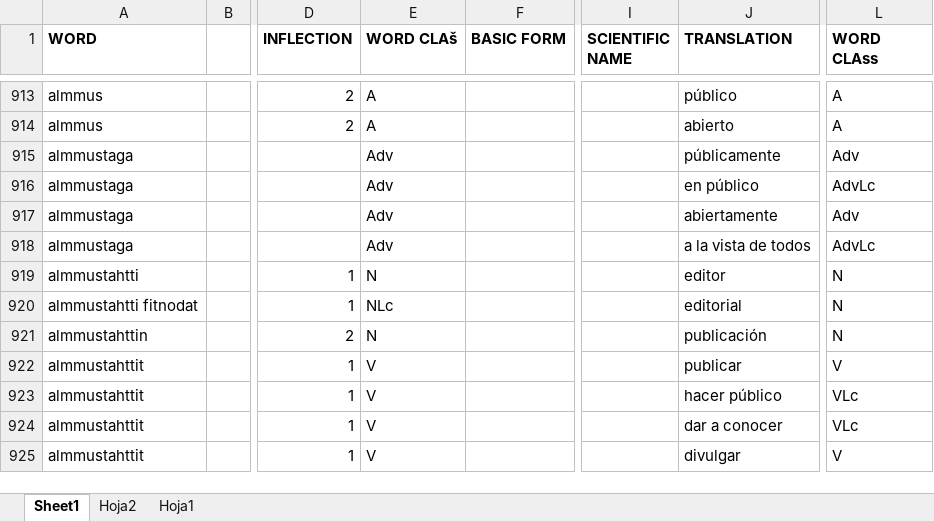
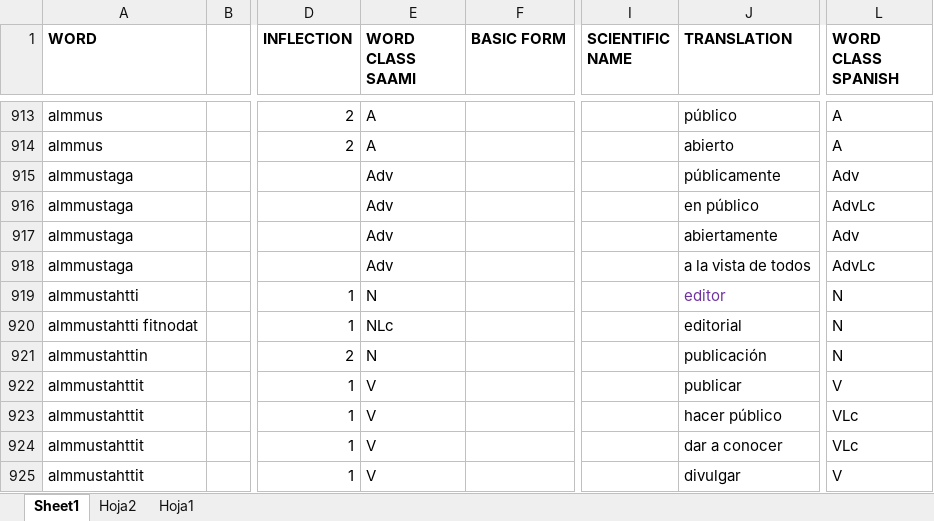
Before and after one commit to giellalt/dict-sme-spa, an Excel workbook: inc/A_V_Saami_Spanish.xlsx, sheet Sheet1, drawn as a sheet; only a part is shown, gaps mark what is left out; values as stored, in another font and other column widths than the file's, no borders; the diff names each change by its address in the sheet, - before the commit and + after, or states it on an @@ line.

Commit message:
Update dict file

```diff
--- a/inc/A_V_Saami_Spanish.xlsx (sheet Sheet1)
+++ b/inc/A_V_Saami_Spanish.xlsx (sheet Sheet1)
-E1: WORD CLAš
+E1: WORD CLASS SAAMI
-L1: WORD CLAss
+L1: WORD CLASS SPANISH
-J919 text colour: black
+J919 text colour: #7030A0
```
